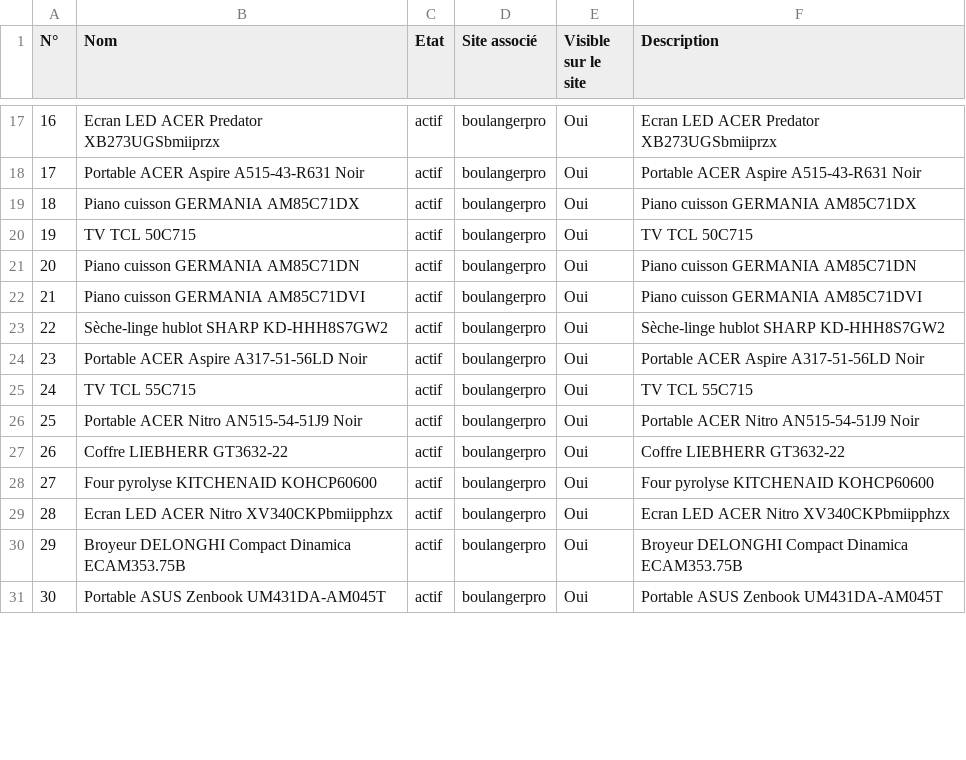
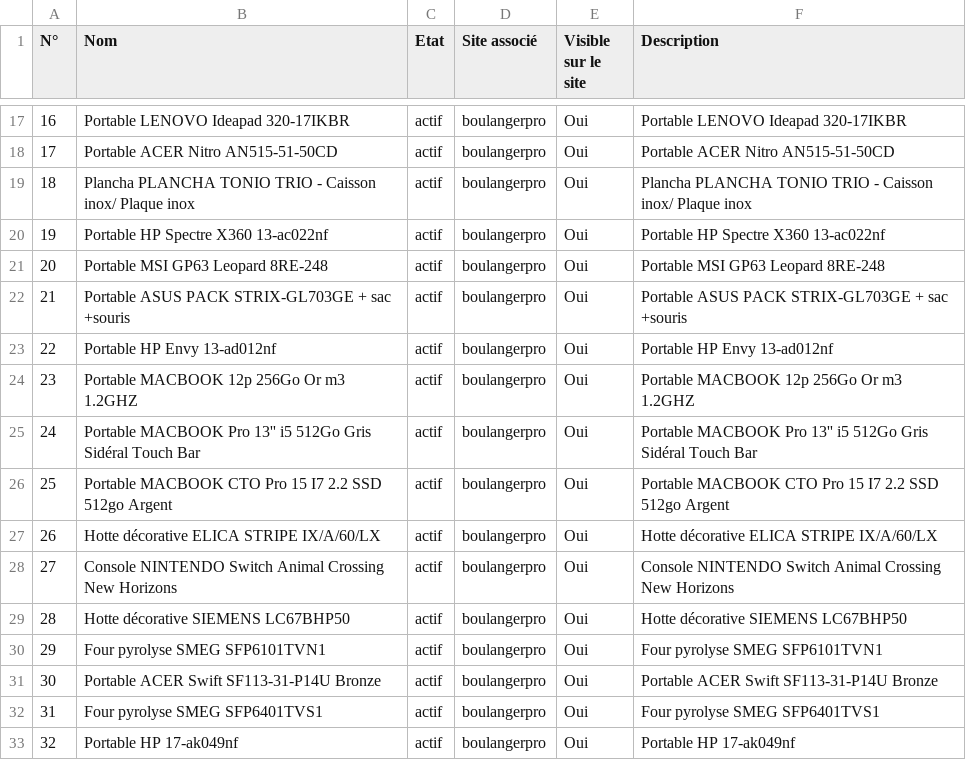
Before and after one commit to smortier59/optima, a CSV file: crontab/cleodis/boulangerpro/pack.csv, drawn as a sheet; only a part is shown, gaps mark what is left out; addresses are those after the commit; the diff covers the shown part only; the diff names each change by its address in the sheet, - before the commit and + after, or states it on an @@ line.

```diff
--- a/crontab/cleodis/boulangerpro/pack.csv
+++ b/crontab/cleodis/boulangerpro/pack.csv
@@ column A (N°) renumbered from row 3 down @@
-B17 (Nom): Ecran LED ACER Predator XB273UGSbmiiprzx
+B17 (Nom): Portable LENOVO Ideapad 320-17IKBR
-F17 (Description): Ecran LED ACER Predator XB273UGSbmiiprzx
+F17 (Description): Portable LENOVO Ideapad 320-17IKBR
-B18 (Nom): Portable ACER Aspire A515-43-R631 Noir
+B18 (Nom): Portable ACER Nitro AN515-51-50CD
-F18 (Description): Portable ACER Aspire A515-43-R631 Noir
+F18 (Description): Portable ACER Nitro AN515-51-50CD
-B19 (Nom): Piano cuisson GERMANIA AM85C71DX
+B19 (Nom): Plancha PLANCHA TONIO TRIO - Caisson inox/ Plaque inox
-F19 (Description): Piano cuisson GERMANIA AM85C71DX
+F19 (Description): Plancha PLANCHA TONIO TRIO - Caisson inox/ Plaque inox
-B20 (Nom): TV TCL 50C715
+B20 (Nom): Portable HP Spectre X360 13-ac022nf
-F20 (Description): TV TCL 50C715
+F20 (Description): Portable HP Spectre X360 13-ac022nf
-B21 (Nom): Piano cuisson GERMANIA AM85C71DN
+B21 (Nom): Portable MSI GP63 Leopard 8RE-248
-F21 (Description): Piano cuisson GERMANIA AM85C71DN
+F21 (Description): Portable MSI GP63 Leopard 8RE-248
-B22 (Nom): Piano cuisson GERMANIA AM85C71DVI
+B22 (Nom): Portable ASUS PACK STRIX-GL703GE + sac +souris
-F22 (Description): Piano cuisson GERMANIA AM85C71DVI
+F22 (Description): Portable ASUS PACK STRIX-GL703GE + sac +souris
-B23 (Nom): Sèche-linge hublot SHARP KD-HHH8S7GW2
+B23 (Nom): Portable HP Envy 13-ad012nf
-F23 (Description): Sèche-linge hublot SHARP KD-HHH8S7GW2
+F23 (Description): Portable HP Envy 13-ad012nf
-B24 (Nom): Portable ACER Aspire A317-51-56LD Noir
+B24 (Nom): Portable MACBOOK 12p 256Go Or m3 1.2GHZ
-F24 (Description): Portable ACER Aspire A317-51-56LD Noir
+F24 (Description): Portable MACBOOK 12p 256Go Or m3 1.2GHZ
-B25 (Nom): TV TCL 55C715
+B25 (Nom): Portable MACBOOK Pro 13'' i5 512Go Gris Sidéral Touch Bar
-F25 (Description): TV TCL 55C715
+F25 (Description): Portable MACBOOK Pro 13'' i5 512Go Gris Sidéral Touch Bar
-B26 (Nom): Portable ACER Nitro AN515-54-51J9 Noir
+B26 (Nom): Portable MACBOOK CTO Pro 15 I7 2.2 SSD 512go Argent
-F26 (Description): Portable ACER Nitro AN515-54-51J9 Noir
+F26 (Description): Portable MACBOOK CTO Pro 15 I7 2.2 SSD 512go Argent
+row 27: 26 | Hotte décorative ELICA STRIPE IX/A/60/LX | actif | boulangerpro | Oui | Hotte décorative ELICA STRIPE IX/A/60/LX
+row 28: 27 | Console NINTENDO Switch Animal Crossing New Horizons | actif | boulangerpro | Oui | Console NINTENDO Switch Animal Crossing New Horizons
-B29 (Nom): Coffre LIEBHERR GT3632-22
+B29 (Nom): Hotte décorative SIEMENS LC67BHP50
-F29 (Description): Coffre LIEBHERR GT3632-22
+F29 (Description): Hotte décorative SIEMENS LC67BHP50
-B30 (Nom): Four pyrolyse KITCHENAID KOHCP60600
+B30 (Nom): Four pyrolyse SMEG SFP6101TVN1
-F30 (Description): Four pyrolyse KITCHENAID KOHCP60600
+F30 (Description): Four pyrolyse SMEG SFP6101TVN1
-B31 (Nom): Ecran LED ACER Nitro XV340CKPbmiipphzx
+B31 (Nom): Portable ACER Swift SF113-31-P14U Bronze
-F31 (Description): Ecran LED ACER Nitro XV340CKPbmiipphzx
+F31 (Description): Portable ACER Swift SF113-31-P14U Bronze
-B32 (Nom): Broyeur DELONGHI Compact Dinamica ECAM353.75B
+B32 (Nom): Four pyrolyse SMEG SFP6401TVS1
-F32 (Description): Broyeur DELONGHI Compact Dinamica ECAM353.75B
+F32 (Description): Four pyrolyse SMEG SFP6401TVS1
-B33 (Nom): Portable ASUS Zenbook UM431DA-AM045T
+B33 (Nom): Portable HP 17-ak049nf
-F33 (Description): Portable ASUS Zenbook UM431DA-AM045T
+F33 (Description): Portable HP 17-ak049nf
```
Also changed, not shown: 1 added row, 2 removed rows and 104 edited cells elsewhere in this file, crontab/cleodis/boulangerpro/ligne.csv, crontab/cleodis/boulangerpro/produit.csv.
